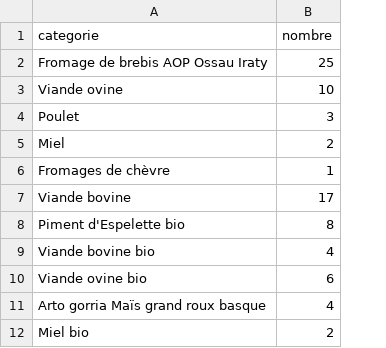
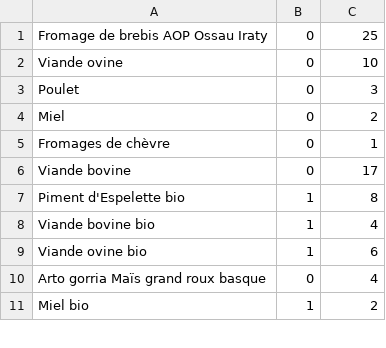
Before and after one commit to Kesskisspass/etxaldebot, a CSV file: scrap/categ_prod.csv, drawn as a sheet; only a part is shown; removed rows and columns are numbered as before the commit, all else as after; the diff names each change by its address in the sheet, - before the commit and + after, or states it on an @@ line.

Commit message:
add categ_prod in db

```diff
--- a/scrap/categ_prod.csv
+++ b/scrap/categ_prod.csv
+column B, rows 1-11: 0 | 0 | 0 | 0 | 0 | 0 | 1 | 1 | 1 | 0 | 1
-row 1: categorie | nombre
```
Also changed, not shown: scrap/producteurs.csv, 3 other files.
